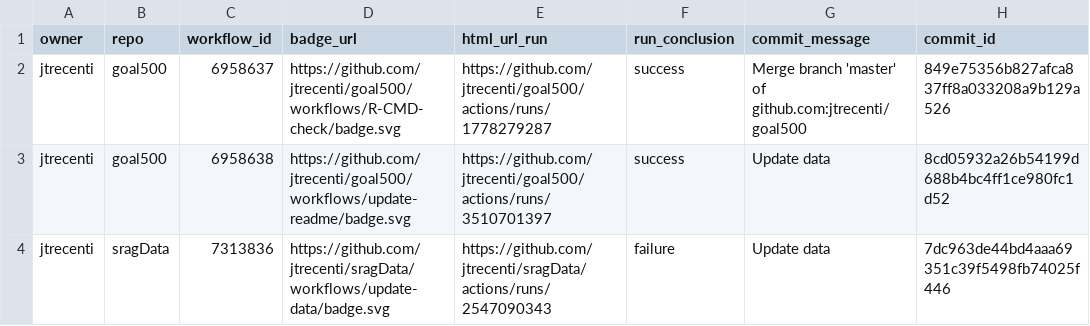
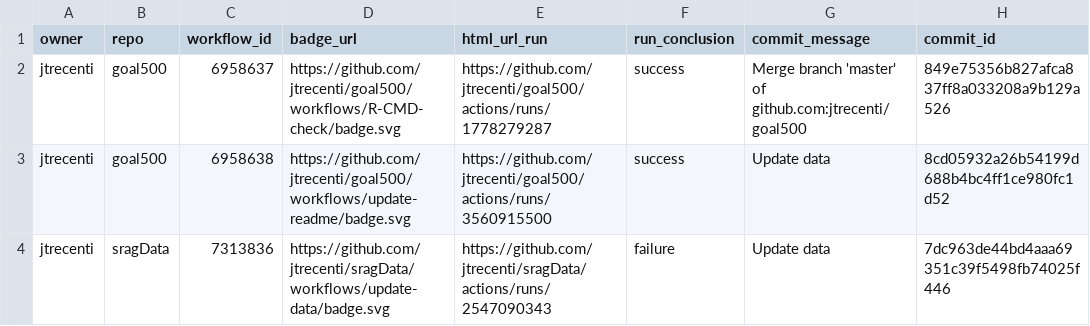
Before and after one commit to jtrecenti/status, a CSV file: repos.csv, drawn as a sheet; only a part is shown; the diff names each change by its address in the sheet, - before the commit and + after, or states it on an @@ line.

```diff
--- a/repos.csv
+++ b/repos.csv
-E3 (html_url_run): https://github.com/jtrecenti/goal500/actions/runs/3510701397
+E3 (html_url_run): https://github.com/jtrecenti/goal500/actions/runs/3560915500
```
Also changed, not shown: 1 other file.
